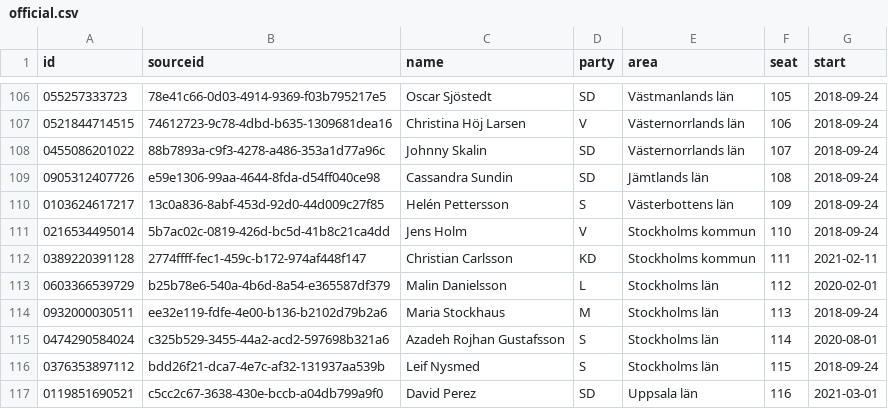
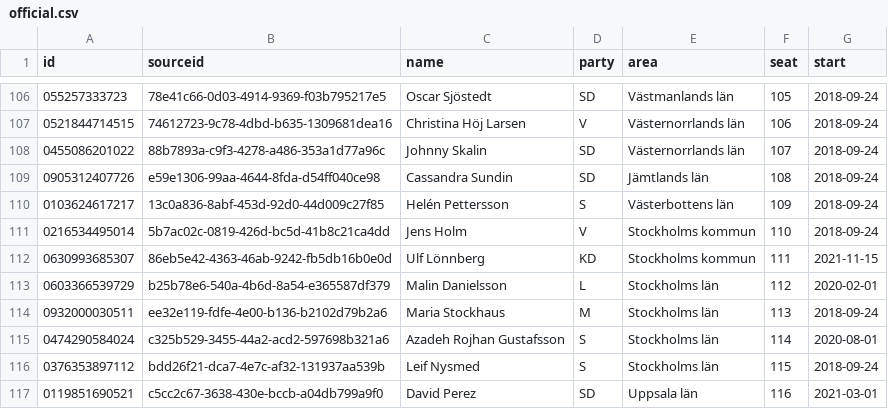
Before and after one commit to every-politician-scrapers/sweden-riksdag-api-current, a CSV file: data/official.csv, drawn as a sheet; only a part is shown, gaps mark what is left out.

```diff
--- a/data/official.csv
+++ b/data/official.csv
@@ -111,3 +111,3 @@ id,sourceid,name,party,area,seat,start
 0216534495014,5b7ac02c-0819-426d-bc5d-41b8c21ca4dd,Jens Holm,V,Stockholms kommun,110,2018-09-24
-0389220391128,2774ffff-fec1-459c-b172-974af448f147,Christian Carlsson,KD,Stockholms kommun,111,2021-02-11
+0630993685307,86eb5e42-4363-46ab-9242-fb5db16b0e0d,Ulf Lönnberg,KD,Stockholms kommun,111,2021-11-15
 0603366539729,b25b78e6-540a-4b6d-8a54-e365587df379,Malin Danielsson,L,Stockholms län,112,2020-02-01
```
Also changed, not shown: data/diff.csv, 1 other file.
